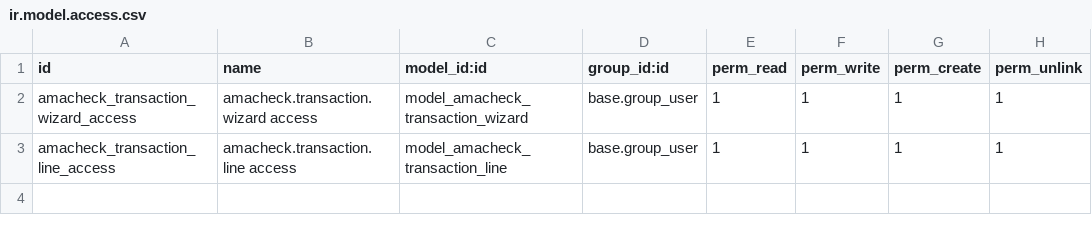
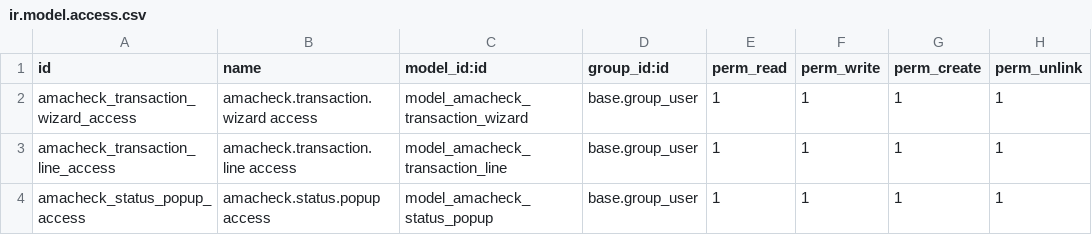
Before and after one commit to amachecks/account_amacheck, a CSV file: security/ir.model.access.csv, drawn as a sheet; the diff names each change by its address in the sheet, - before the commit and + after, or states it on an @@ line.

```diff
--- a/security/ir.model.access.csv
+++ b/security/ir.model.access.csv
+row 4: amacheck_status_popup_access | amacheck.status.popup access | model_amacheck_status_popup | base.group_user | 1 | 1 | 1 | 1
```
Also changed, not shown: 4 other files.
